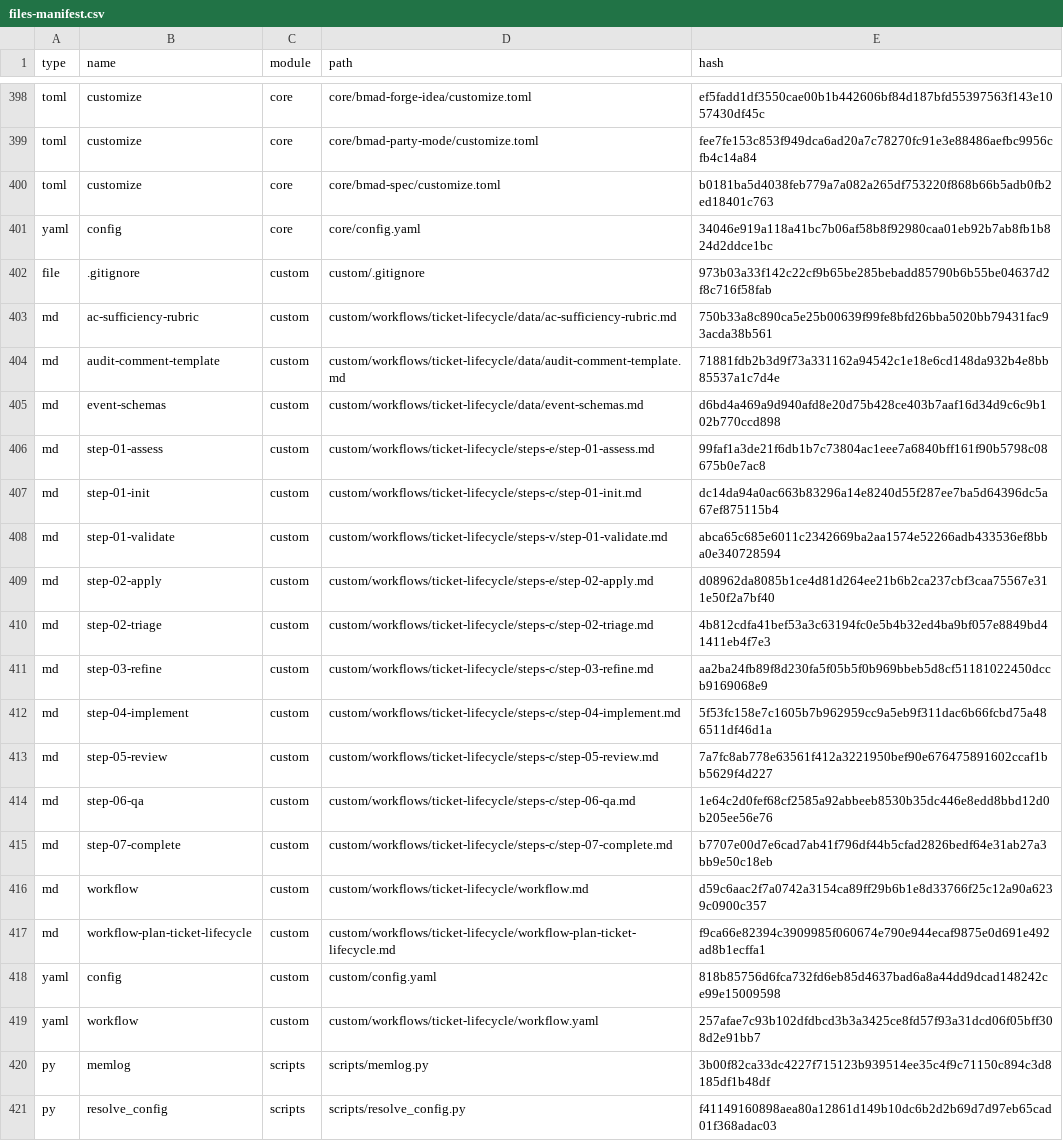
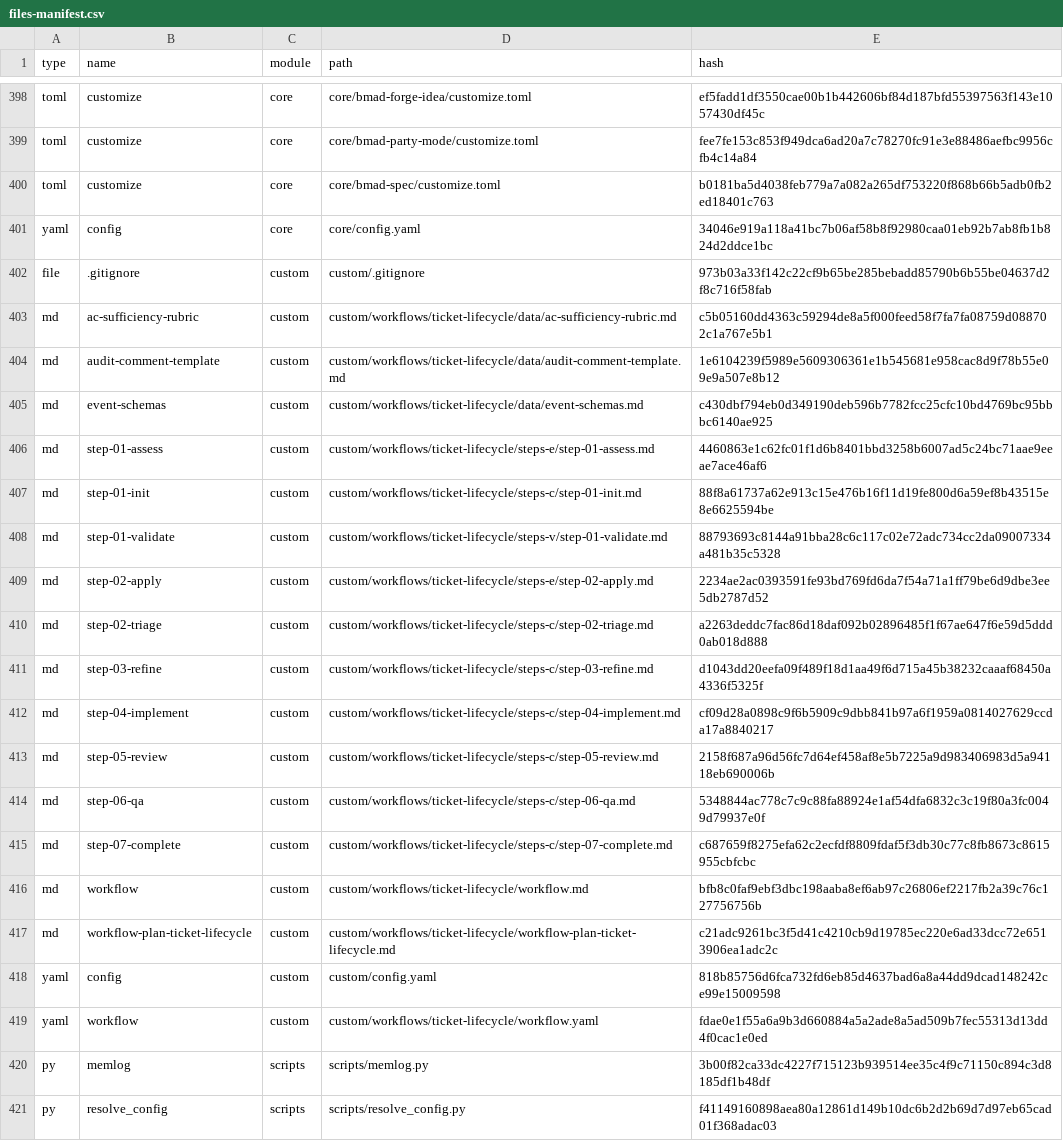
Before and after one commit to delorenj/momo, a CSV file: _bmad/_config/files-manifest.csv, drawn as a sheet; only a part is shown, gaps mark what is left out.

Commit message:
chore(bmad): fix momo ticket-lifecycle client mirrors, remove .bak residue, and enforce authority-parity language

```diff
--- a/_bmad/_config/files-manifest.csv
+++ b/_bmad/_config/files-manifest.csv
@@ -402,19 +402,19 @@ type,name,module,path,hash
 "file",".gitignore","custom","custom/.gitignore","973b03a33f142c22cf9b65be285bebadd85790b6b55be04637d2f8c716f58fab"
-"md","ac-sufficiency-rubric","custom","custom/workflows/ticket-lifecycle/data/ac-sufficiency-rubric.md","750b33a8c890ca5e25b00639f99fe8bfd26bba5020bb79431fac93acda38b561"
-"md","audit-comment-template","custom","custom/workflows/ticket-lifecycle/data/audit-comment-template.md","71881fdb2b3d9f73a331162a94542c1e18e6cd148da932b4e8bb85537a1c7d4e"
-"md","event-schemas","custom","custom/workflows/ticket-lifecycle/data/event-schemas.md","d6bd4a469a9d940afd8e20d75b428ce403b7aaf16d34d9c6c9b102b770ccd898"
-"md","step-01-assess","custom","custom/workflows/ticket-lifecycle/steps-e/step-01-assess.md","99faf1a3de21f6db1b7c73804ac1eee7a6840bff161f90b5798c08675b0e7ac8"
-"md","step-01-init","custom","custom/workflows/ticket-lifecycle/steps-c/step-01-init.md","dc14da94a0ac663b83296a14e8240d55f287ee7ba5d64396dc5a67ef875115b4"
-"md","step-01-validate","custom","custom/workflows/ticket-lifecycle/steps-v/step-01-validate.md","abca65c685e6011c2342669ba2aa1574e52266adb433536ef8bba0e340728594"
-"md","step-02-apply","custom","custom/workflows/ticket-lifecycle/steps-e/step-02-apply.md","d08962da8085b1ce4d81d264ee21b6b2ca237cbf3caa75567e311e50f2a7bf40"
-"md","step-02-triage","custom","custom/workflows/ticket-lifecycle/steps-c/step-02-triage.md","4b812cdfa41bef53a3c63194fc0e5b4b32ed4ba9bf057e8849bd41411eb4f7e3"
-"md","step-03-refine","custom","custom/workflows/ticket-lifecycle/steps-c/step-03-refine.md","aa2ba24fb89f8d230fa5f05b5f0b969bbeb5d8cf51181022450dccb9169068e9"
-"md","step-04-implement","custom","custom/workflows/ticket-lifecycle/steps-c/step-04-implement.md","5f53fc158e7c1605b7b962959cc9a5eb9f311dac6b66fcbd75a486511df46d1a"
-"md","step-05-review","custom","custom/workflows/ticket-lifecycle/steps-c/step-05-review.md","7a7fc8ab778e63561f412a3221950bef90e676475891602ccaf1bb5629f4d227"
-"md","step-06-qa","custom","custom/workflows/ticket-lifecycle/steps-c/step-06-qa.md","1e64c2d0fef68cf2585a92abbeeb8530b35dc446e8edd8bbd12d0b205ee56e76"
-"md","step-07-complete","custom","custom/workflows/ticket-lifecycle/steps-c/step-07-complete.md","b7707e00d7e6cad7ab41f796df44b5cfad2826bedf64e31ab27a3bb9e50c18eb"
-"md","workflow","custom","custom/workflows/ticket-lifecycle/workflow.md","d59c6aac2f7a0742a3154ca89ff29b6b1e8d33766f25c12a90a6239c0900c357"
-"md","workflow-plan-ticket-lifecycle","custom","custom/workflows/ticket-lifecycle/workflow-plan-ticket-lifecycle.md","f9ca66e82394c3909985f060674e790e944ecaf9875e0d691e492ad8b1ecffa1"
+"md","ac-sufficiency-rubric","custom","custom/workflows/ticket-lifecycle/data/ac-sufficiency-rubric.md","c5b05160dd4363c59294de8a5f000feed58f7fa7fa08759d088702c1a767e5b1"
+"md","audit-comment-template","custom","custom/workflows/ticket-lifecycle/data/audit-comment-template.md","1e6104239f5989e5609306361e1b545681e958cac8d9f78b55e09e9a507e8b12"
+"md","event-schemas","custom","custom/workflows/ticket-lifecycle/data/event-schemas.md","c430dbf794eb0d349190deb596b7782fcc25cfc10bd4769bc95bbbc6140ae925"
+"md","step-01-assess","custom","custom/workflows/ticket-lifecycle/steps-e/step-01-assess.md","4460863e1c62fc01f1d6b8401bbd3258b6007ad5c24bc71aae9eeae7ace46af6"
+"md","step-01-init","custom","custom/workflows/ticket-lifecycle/steps-c/step-01-init.md","88f8a61737a62e913c15e476b16f11d19fe800d6a59ef8b43515e8e6625594be"
+"md","step-01-validate","custom","custom/workflows/ticket-lifecycle/steps-v/step-01-validate.md","88793693c8144a91bba28c6c117c02e72adc734cc2da09007334a481b35c5328"
+"md","step-02-apply","custom","custom/workflows/ticket-lifecycle/steps-e/step-02-apply.md","2234ae2ac0393591fe93bd769fd6da7f54a71a1ff79be6d9dbe3ee5db2787d52"
+"md","step-02-triage","custom","custom/workflows/ticket-lifecycle/steps-c/step-02-triage.md","a2263deddc7fac86d18daf092b02896485f1f67ae647f6e59d5ddd0ab018d888"
+"md","step-03-refine","custom","custom/workflows/ticket-lifecycle/steps-c/step-03-refine.md","d1043dd20eefa09f489f18d1aa49f6d715a45b38232caaaf68450a4336f5325f"
+"md","step-04-implement","custom","custom/workflows/ticket-lifecycle/steps-c/step-04-implement.md","cf09d28a0898c9f6b5909c9dbb841b97a6f1959a0814027629ccda17a8840217"
+"md","step-05-review","custom","custom/workflows/ticket-lifecycle/steps-c/step-05-review.md","2158f687a96d56fc7d64ef458af8e5b7225a9d983406983d5a94118eb690006b"
+"md","step-06-qa","custom","custom/workflows/ticket-lifecycle/steps-c/step-06-qa.md","5348844ac778c7c9c88fa88924e1af54dfa6832c3c19f80a3fc0049d79937e0f"
+"md","step-07-complete","custom","custom/workflows/ticket-lifecycle/steps-c/step-07-complete.md","c687659f8275efa62c2ecfdf8809fdaf5f3db30c77c8fb8673c8615955cbfcbc"
+"md","workflow","custom","custom/workflows/ticket-lifecycle/workflow.md","bfb8c0faf9ebf3dbc198aaba8ef6ab97c26806ef2217fb2a39c76c127756756b"
+"md","workflow-plan-ticket-lifecycle","custom","custom/workflows/ticket-lifecycle/workflow-plan-ticket-lifecycle.md","c21adc9261bc3f5d41c4210cb9d19785ec220e6ad33dcc72e6513906ea1adc2c"
 "yaml","config","custom","custom/config.yaml","818b85756d6fca732fd6eb85d4637bad6a8a44dd9dcad148242ce99e15009598"
-"yaml","workflow","custom","custom/workflows/ticket-lifecycle/workflow.yaml","257afae7c93b102dfdbcd3b3a3425ce8fd57f93a31dcd06f05bff308d2e91bb7"
+"yaml","workflow","custom","custom/workflows/ticket-lifecycle/workflow.yaml","fdae0e1f55a6a9b3d660884a5a2ade8a5ad509b7fec55313d13dd4f0cac1e0ed"
 "py","memlog","scripts","scripts/memlog.py","3b00f82ca33dc4227f715123b939514ee35c4f9c71150c894c3d8185df1b48df"
```
Also changed, not shown: 5 other files.
